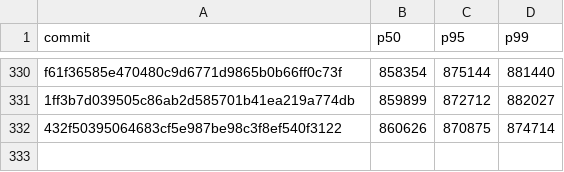
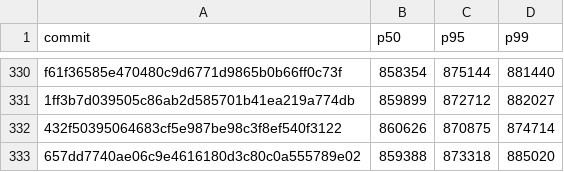
Before and after one commit to nanvix/nanvix, a CSV file: www/bench/data/windows-baremetal/nanvix_bench_snapshot_restore_standalone_microvm_X64.csv, drawn as a sheet; only a part is shown, gaps mark what is left out; the diff names each change by its address in the sheet, - before the commit and + after, or states it on an @@ line.

```diff
--- a/www/bench/data/windows-baremetal/nanvix_bench_snapshot_restore_standalone_microvm_X64.csv
+++ b/www/bench/data/windows-baremetal/nanvix_bench_snapshot_restore_standalone_microvm_X64.csv
+row 333: 657dd7740ae06c9e4616180d3c80c0a555789e02 | 859388 | 873318 | 885020
```
Also changed, not shown: www/bench/data/windows-baremetal/nanvix_bench_syscall_bench_standalone_microvm_X64.csv, www/bench/data/windows-baremetal/nanvix_bench_vfs_bench_standalone_microvm_X64.csv, 6 other files.
